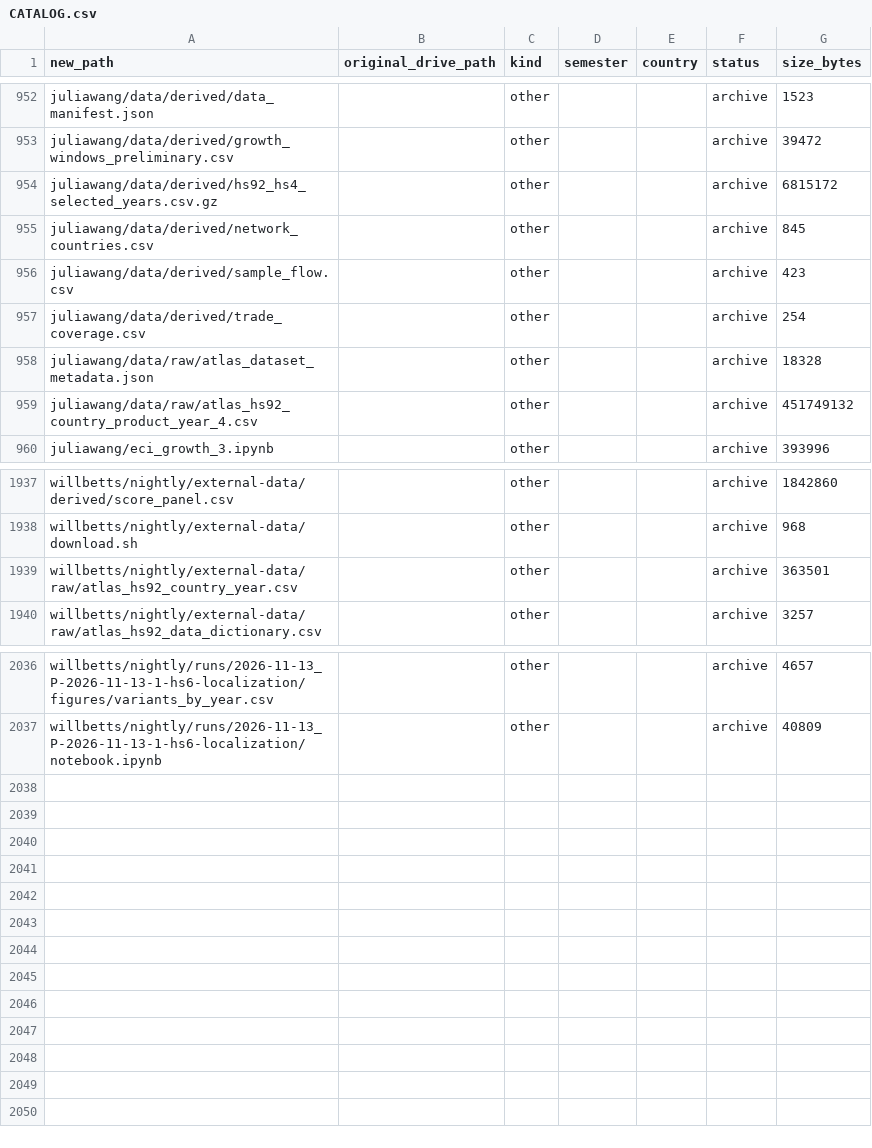
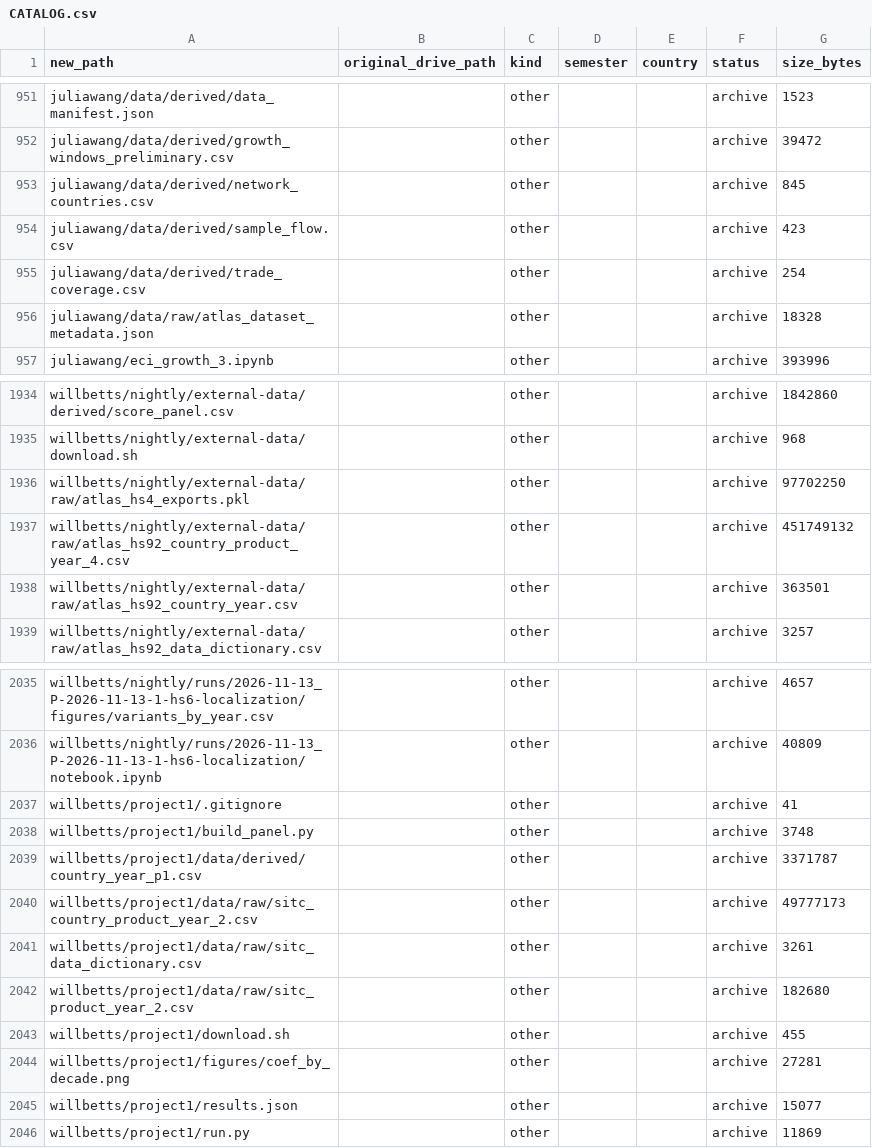
Before and after one commit to WillBetts22/eci-research, a CSV file: catalog/CATALOG.csv, drawn as a sheet; only a part is shown, gaps mark what is left out; the diff covers the shown part only.

```diff
--- a/catalog/CATALOG.csv
+++ b/catalog/CATALOG.csv
@@ -953,3 +952,2 @@ juliawang/data/derived/data_manifest.json,,other,,,archive,1523
 juliawang/data/derived/growth_windows_preliminary.csv,,other,,,archive,39472
-juliawang/data/derived/hs92_hs4_selected_years.csv.gz,,other,,,archive,6815172
 juliawang/data/derived/network_countries.csv,,other,,,archive,845
@@ -958,3 +956,2 @@ juliawang/data/derived/trade_coverage.csv,,other,,,archive,254
 juliawang/data/raw/atlas_dataset_metadata.json,,other,,,archive,18328
-juliawang/data/raw/atlas_hs92_country_product_year_4.csv,,other,,,archive,451749132
 juliawang/eci_growth_3.ipynb,,other,,,archive,393996
@@ -1938,2 +1935,4 @@ willbetts/nightly/external-data/derived/score_panel.csv,,other,,,archive,1842860
 willbetts/nightly/external-data/download.sh,,other,,,archive,968
+willbetts/nightly/external-data/raw/atlas_hs4_exports.pkl,,other,,,archive,97702250
+willbetts/nightly/external-data/raw/atlas_hs92_country_product_year_4.csv,,other,,,archive,451749132
 willbetts/nightly/external-data/raw/atlas_hs92_country_year.csv,,other,,,archive,363501
@@ -2037 +2036,11 @@ willbetts/nightly/runs/2026-11-13_P-2026-11-13-1-hs6-localization/figures/varian
 willbetts/nightly/runs/2026-11-13_P-2026-11-13-1-hs6-localization/notebook.ipynb,,other,,,archive,40809
+willbetts/project1/.gitignore,,other,,,archive,41
+willbetts/project1/build_panel.py,,other,,,archive,3748
+willbetts/project1/data/derived/country_year_p1.csv,,other,,,archive,3371787
+willbetts/project1/data/raw/sitc_country_product_year_2.csv,,other,,,archive,49777173
+willbetts/project1/data/raw/sitc_data_dictionary.csv,,other,,,archive,3261
+willbetts/project1/data/raw/sitc_product_year_2.csv,,other,,,archive,182680
+willbetts/project1/download.sh,,other,,,archive,455
+willbetts/project1/figures/coef_by_decade.png,,other,,,archive,27281
+willbetts/project1/results.json,,other,,,archive,15077
+willbetts/project1/run.py,,other,,,archive,11869
```
Also changed, not shown: 1 added row, 2 removed rows and 15 edited cells elsewhere in this file, 1 other file.
